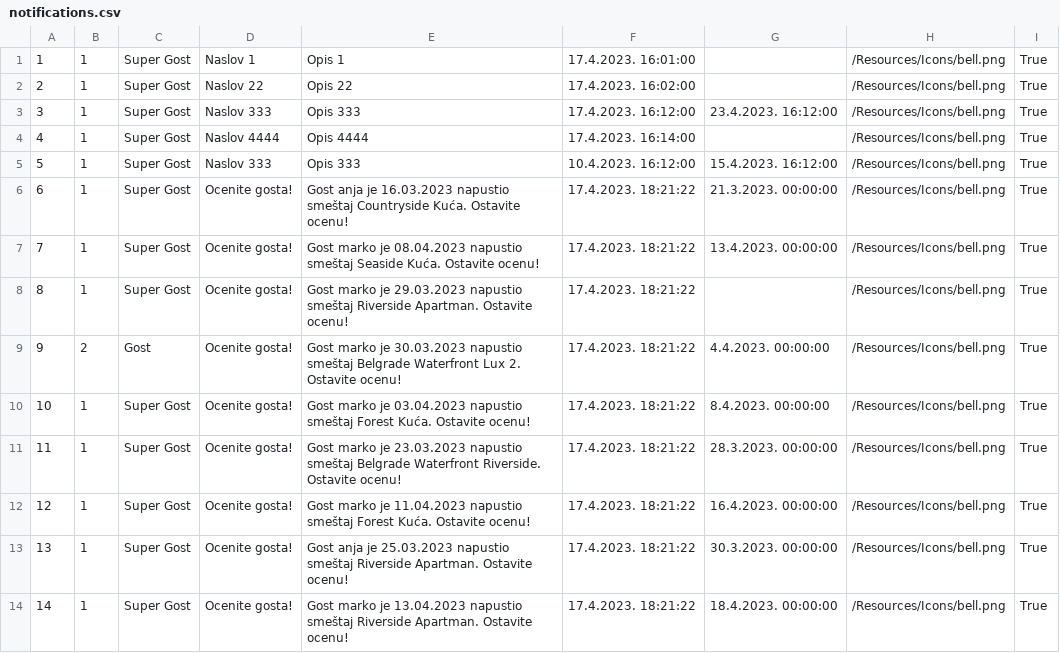
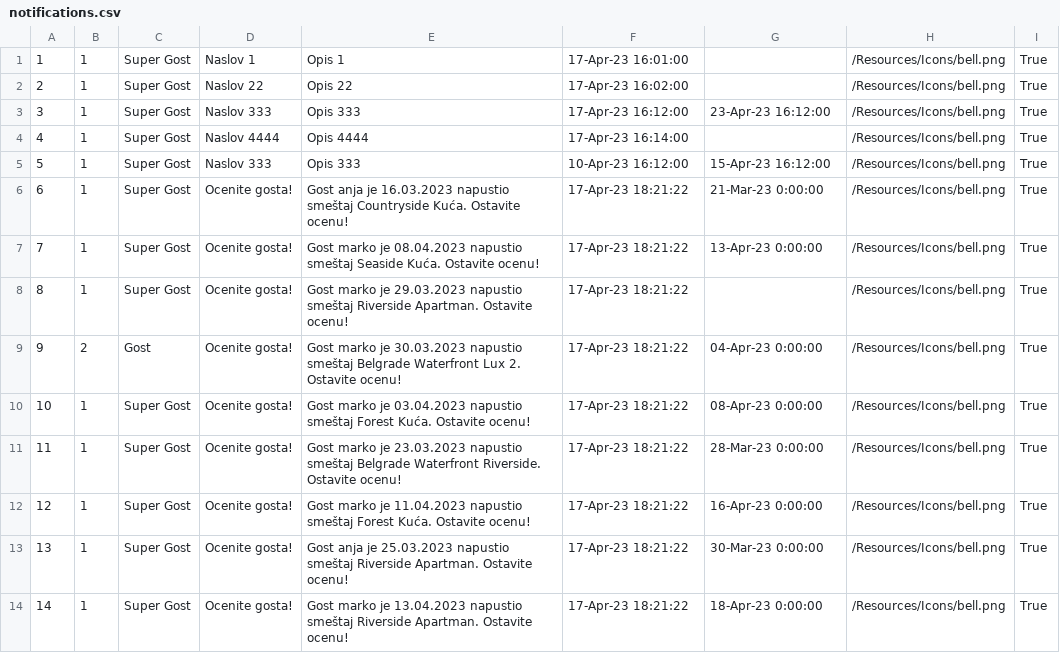
Before and after one commit to JovanDozic/sims-2023-group-4-team-A, a CSV file: sims-2023-group-4-team-A/SIMSProject/Resources/Data/notifications.csv, drawn as a sheet; only a part is shown; the diff covers the shown part only; the diff names each change by its address in the sheet, - before the commit and + after, or states it on an @@ line.

```diff
--- a/sims-2023-group-4-team-A/SIMSProject/Resources/Data/notifications.csv
+++ b/sims-2023-group-4-team-A/SIMSProject/Resources/Data/notifications.csv
-F1: 17.4.2023. 16:01:00
+F1: 17-Apr-23 16:01:00
-F2: 17.4.2023. 16:02:00
+F2: 17-Apr-23 16:02:00
-F3: 17.4.2023. 16:12:00
+F3: 17-Apr-23 16:12:00
-G3: 23.4.2023. 16:12:00
+G3: 23-Apr-23 16:12:00
-F4: 17.4.2023. 16:14:00
+F4: 17-Apr-23 16:14:00
-F5: 10.4.2023. 16:12:00
+F5: 10-Apr-23 16:12:00
-G5: 15.4.2023. 16:12:00
+G5: 15-Apr-23 16:12:00
-F6:F14: 17.4.2023. 18:21:22
+F6:F14: 17-Apr-23 18:21:22
-G6: 21.3.2023. 00:00:00
+G6: 21-Mar-23 0:00:00
-G7: 13.4.2023. 00:00:00
+G7: 13-Apr-23 0:00:00
-G9: 4.4.2023. 00:00:00
+G9: 04-Apr-23 0:00:00
-G10: 8.4.2023. 00:00:00
+G10: 08-Apr-23 0:00:00
-G11: 28.3.2023. 00:00:00
+G11: 28-Mar-23 0:00:00
-G12: 16.4.2023. 00:00:00
+G12: 16-Apr-23 0:00:00
-G13: 30.3.2023. 00:00:00
+G13: 30-Mar-23 0:00:00
-G14: 18.4.2023. 00:00:00
+G14: 18-Apr-23 0:00:00
```
Also changed, not shown: 56 edited cells elsewhere in this file, 7 other files.
